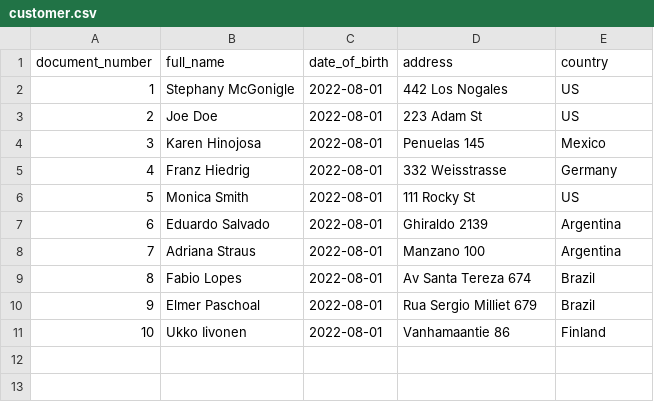
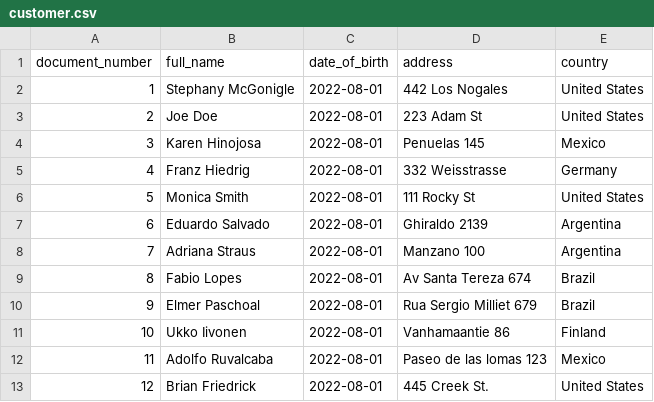
Before and after one commit to aorozco280/poc-data-pipelines-gcp, a CSV file: sources/data/customer.csv, drawn as a sheet.

```diff
--- a/sources/data/customer.csv
+++ b/sources/data/customer.csv
@@ -1,7 +1,7 @@
 document_number,full_name,date_of_birth,address,country
-1,Stephany McGonigle,2022-08-01,442 Los Nogales,US
-2,Joe Doe,2022-08-01,223 Adam St,US
+1,Stephany McGonigle,2022-08-01,442 Los Nogales,United States
+2,Joe Doe,2022-08-01,223 Adam St,United States
 3,Karen Hinojosa,2022-08-01,Penuelas 145,Mexico
 4,Franz Hiedrig,2022-08-01,332 Weisstrasse,Germany
-5,Monica Smith,2022-08-01,111 Rocky St,US
+5,Monica Smith,2022-08-01,111 Rocky St,United States
 6,Eduardo Salvado,2022-08-01,Ghiraldo 2139,Argentina
@@ -11 +11,3 @@ document_number,full_name,date_of_birth,address,country
 10,Ukko Iivonen,2022-08-01,Vanhamaantie 86,Finland
+11,Adolfo Ruvalcaba,2022-08-01,Paseo de las lomas 123,Mexico
+12,Brian Friedrick,2022-08-01,445 Creek St.,United States
```
Also changed, not shown: sources/data/product.csv, 15 other files.
